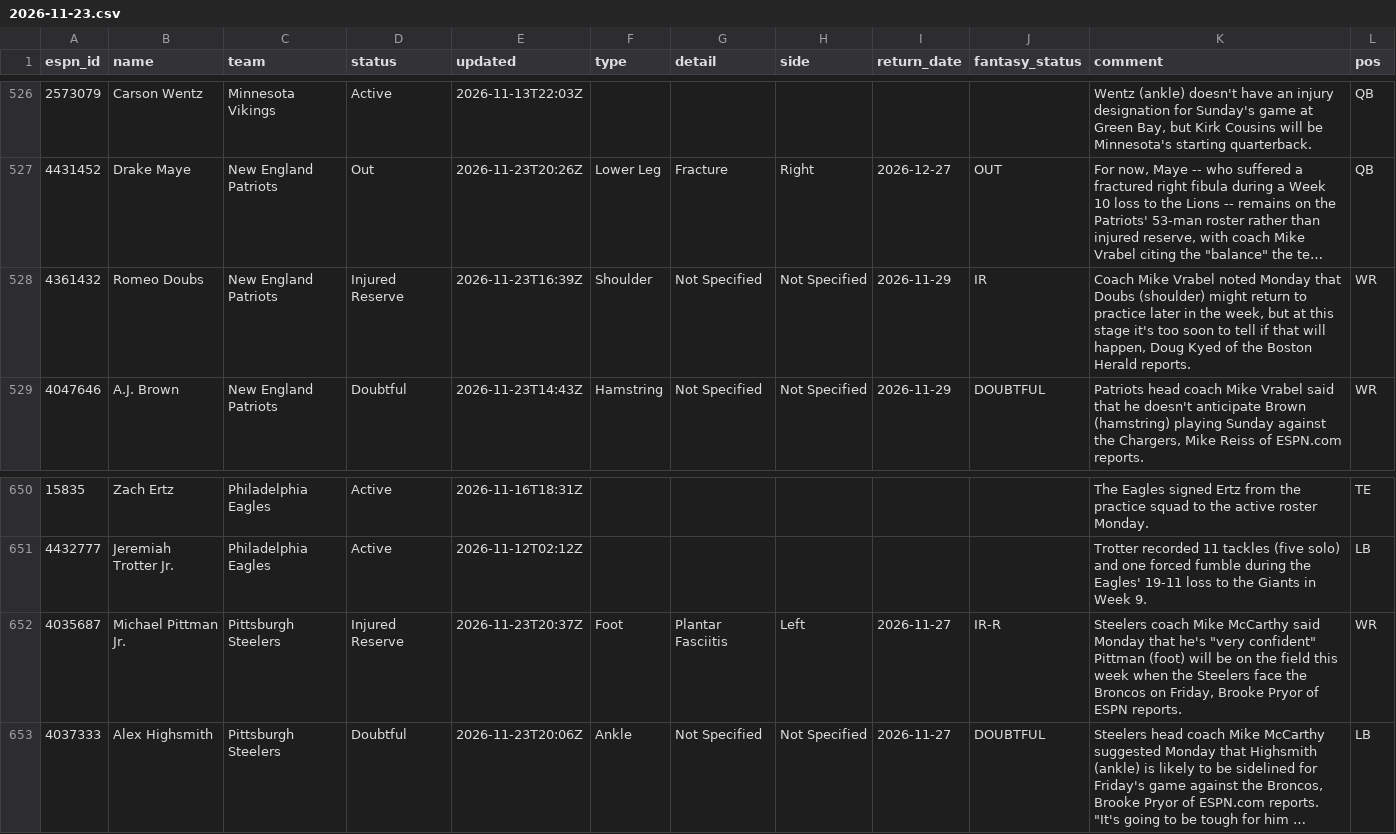
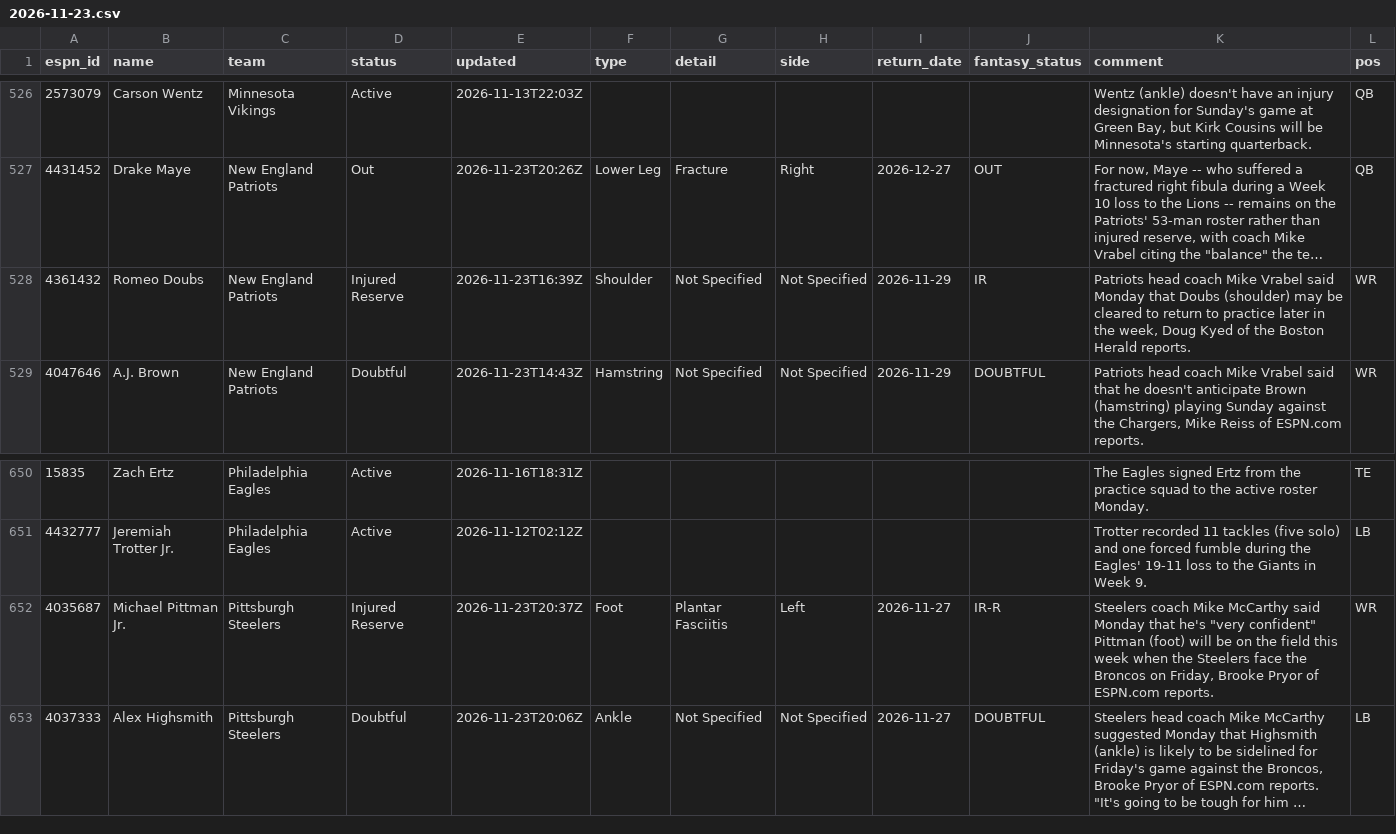
Before and after one commit to ChefJulio/nfl-edge, a CSV file: data/espn_injuries/2026-11-23.csv, drawn as a sheet; only a part is shown, gaps mark what is left out; long unchanged cells end in …; the diff covers the shown part only; the diff names each change by its address in the sheet, - before the commit and + after, or states it on an @@ line.

```diff
--- a/data/espn_injuries/2026-11-23.csv
+++ b/data/espn_injuries/2026-11-23.csv
-K528 (comment): Coach Mike Vrabel noted Monday that Doubs (shoulder) might return to practice later in the week, but at this stage it's too soon to tell if that will happen, Doug Kyed…
+K528 (comment): Patriots head coach Mike Vrabel said Monday that Doubs (shoulder) may be cleared to return to practice later in the week, Doug Kyed…
-K652 (comment): …Pryor of ESPN reports.
+K652 (comment): …Pryor of ESPN.com reports.
```
Also changed, not shown: 2 added rows, 2 removed rows and 4 edited cells elsewhere in this file, 2 other files.
